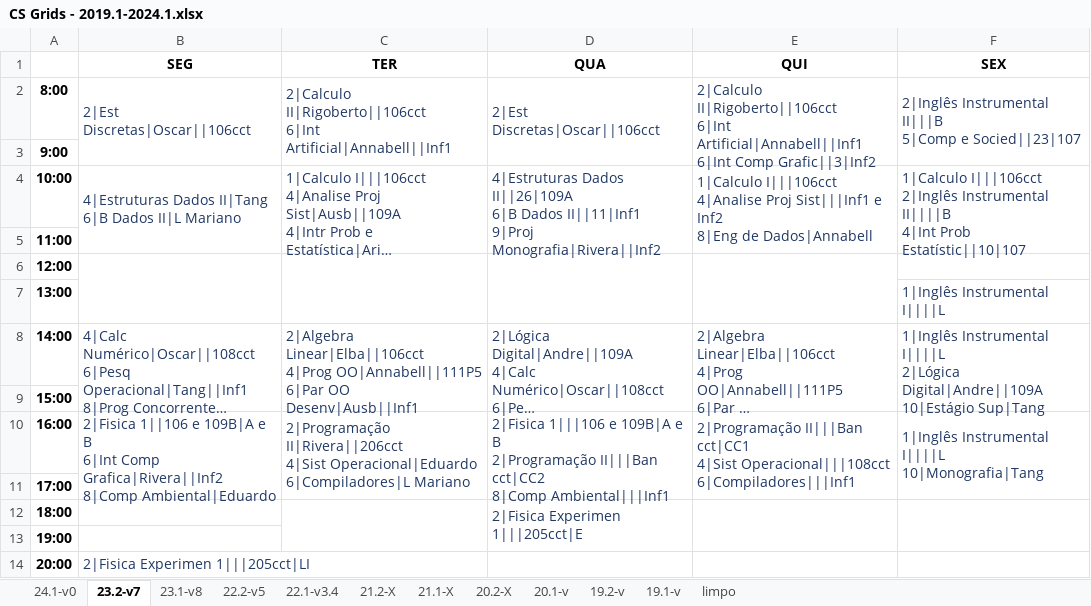
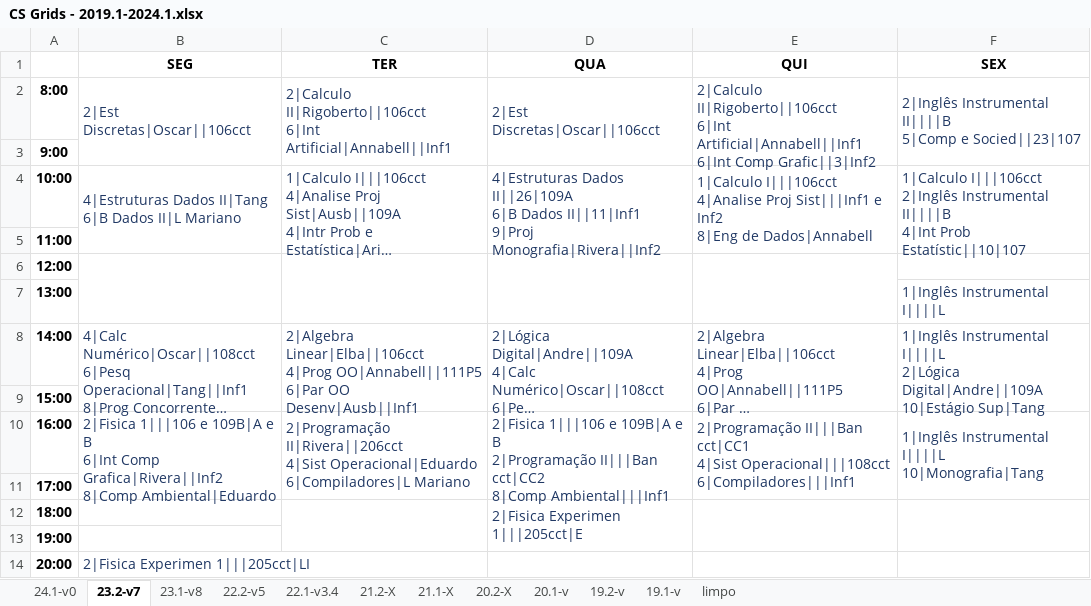
Before and after one commit to jvfd3/timetabling-UENF, an Excel workbook: Files/data/Processed Data/Tabelas/CS Grids - 2019.1-2024.1.xlsx, sheet 23.2-v7, drawn as a sheet; long unchanged cells end in …; values as stored, in another font and other column widths than the file's, no borders; ↵ is a line break in a cell; the diff names each change by its address in the sheet, - before the commit and + after, or states it on an @@ line.

```diff
--- a/Files/data/Processed Data/Tabelas/CS Grids - 2019.1-2024.1.xlsx (sheet 23.2-v7)
+++ b/Files/data/Processed Data/Tabelas/CS Grids - 2019.1-2024.1.xlsx (sheet 23.2-v7)
-F2 (SEX): 2|Inglês Instrumental II|||B ↵ 5|Comp e…
+F2 (SEX): 2|Inglês Instrumental II||||B ↵ 5|Comp e…
-B10 (SEG): 2|Fisica 1||106 e 109B|A…
+B10 (SEG): 2|Fisica 1|||106 e 109B|A…
```
Also changed, not shown: sheet 24.1-v0, sheet 19.2-v, sheet 23.1-v8, sheet 19.1-v, sheet 22.1-v3.4, sheet 22.2-v5, 5 other files.
